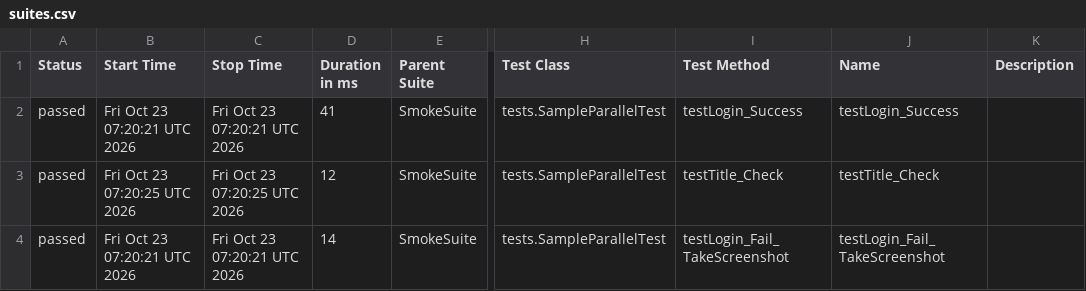
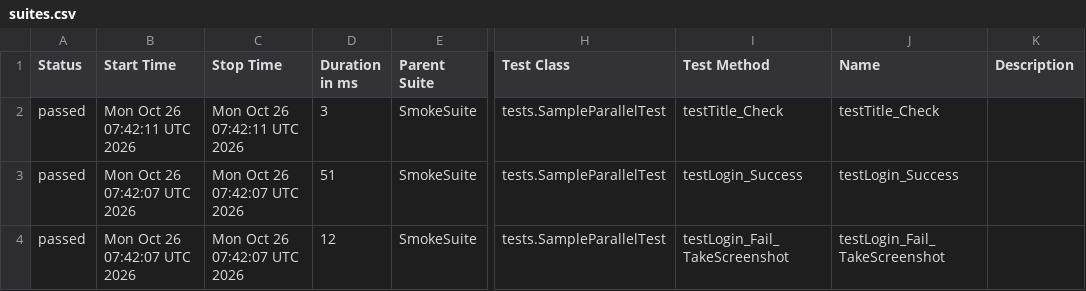
Before and after one commit to phuonghoang123456/lab11THEEND, a CSV file: data/suites.csv, drawn as a sheet; only a part is shown, gaps mark what is left out; the diff names each change by its address in the sheet, - before the commit and + after, or states it on an @@ line.

```diff
--- a/data/suites.csv
+++ b/data/suites.csv
-B2 (Start Time): Fri Oct 23 07:20:21 UTC 2026
+B2 (Start Time): Mon Oct 26 07:42:11 UTC 2026
-C2 (Stop Time): Fri Oct 23 07:20:21 UTC 2026
+C2 (Stop Time): Mon Oct 26 07:42:11 UTC 2026
-D2 (Duration in ms): 41
+D2 (Duration in ms): 3
-I2 (Test Method): testLogin_Success
+I2 (Test Method): testTitle_Check
-J2 (Name): testLogin_Success
+J2 (Name): testTitle_Check
-B3 (Start Time): Fri Oct 23 07:20:25 UTC 2026
+B3 (Start Time): Mon Oct 26 07:42:07 UTC 2026
-C3 (Stop Time): Fri Oct 23 07:20:25 UTC 2026
+C3 (Stop Time): Mon Oct 26 07:42:07 UTC 2026
-D3 (Duration in ms): 12
+D3 (Duration in ms): 51
-I3 (Test Method): testTitle_Check
+I3 (Test Method): testLogin_Success
-J3 (Name): testTitle_Check
+J3 (Name): testLogin_Success
-B4 (Start Time): Fri Oct 23 07:20:21 UTC 2026
+B4 (Start Time): Mon Oct 26 07:42:07 UTC 2026
-C4 (Stop Time): Fri Oct 23 07:20:21 UTC 2026
+C4 (Stop Time): Mon Oct 26 07:42:07 UTC 2026
-D4 (Duration in ms): 14
+D4 (Duration in ms): 12
```
Also changed, not shown: 27 other files.
